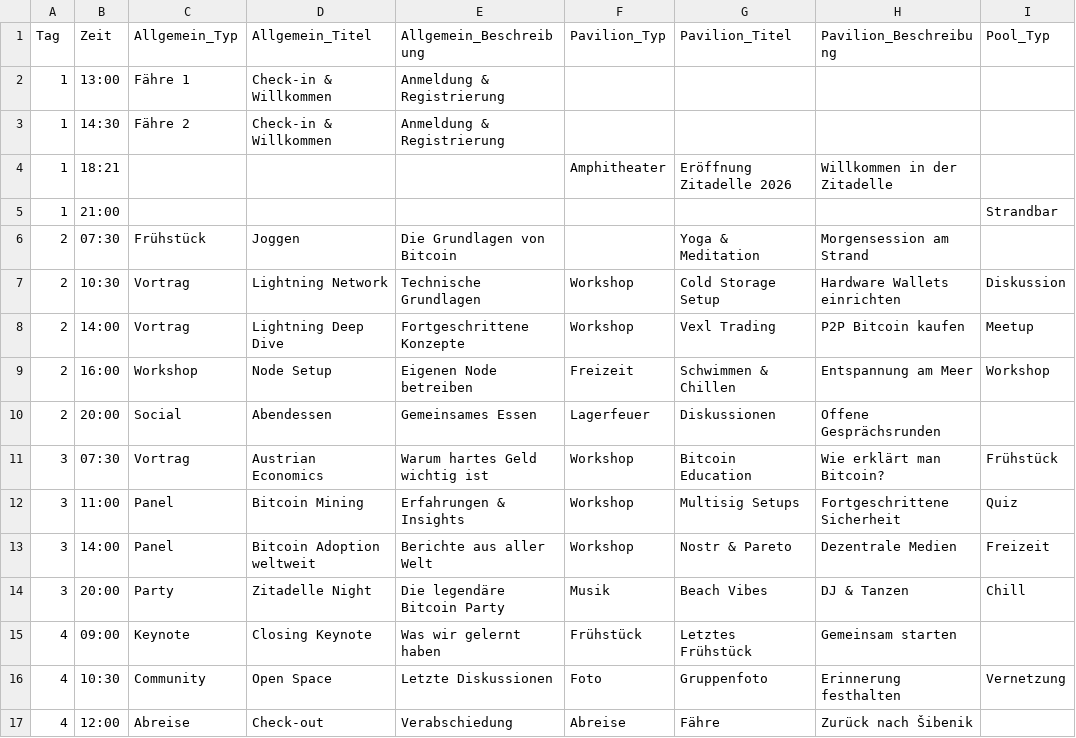
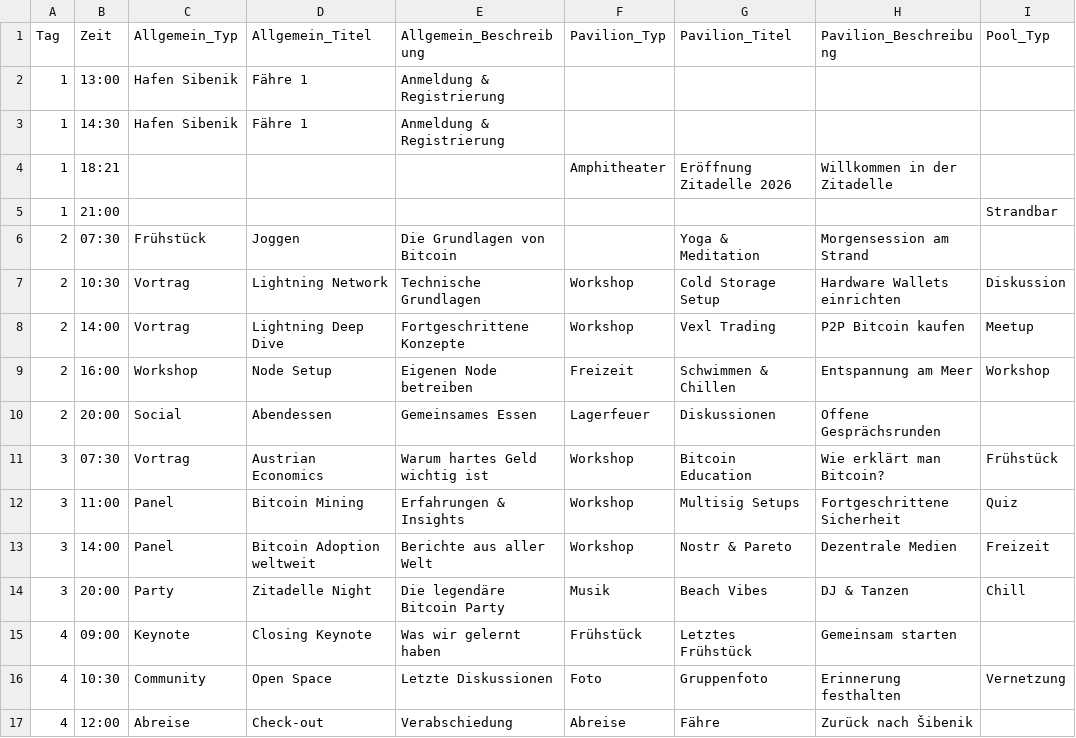
Before and after one commit to Razue/zitadelle2026, a CSV file: programm.csv, drawn as a sheet; only a part is shown; the diff names each change by its address in the sheet, - before the commit and + after, or states it on an @@ line.

Commit message:
Update programm.csv

```diff
--- a/programm.csv
+++ b/programm.csv
-C2 (Allgemein_Typ): Fähre 1
+C2 (Allgemein_Typ): Hafen Sibenik
-D2:D3 (Allgemein_Titel): Check-in & Willkommen
+D2:D3 (Allgemein_Titel): Fähre 1
-C3 (Allgemein_Typ): Fähre 2
+C3 (Allgemein_Typ): Hafen Sibenik
```
